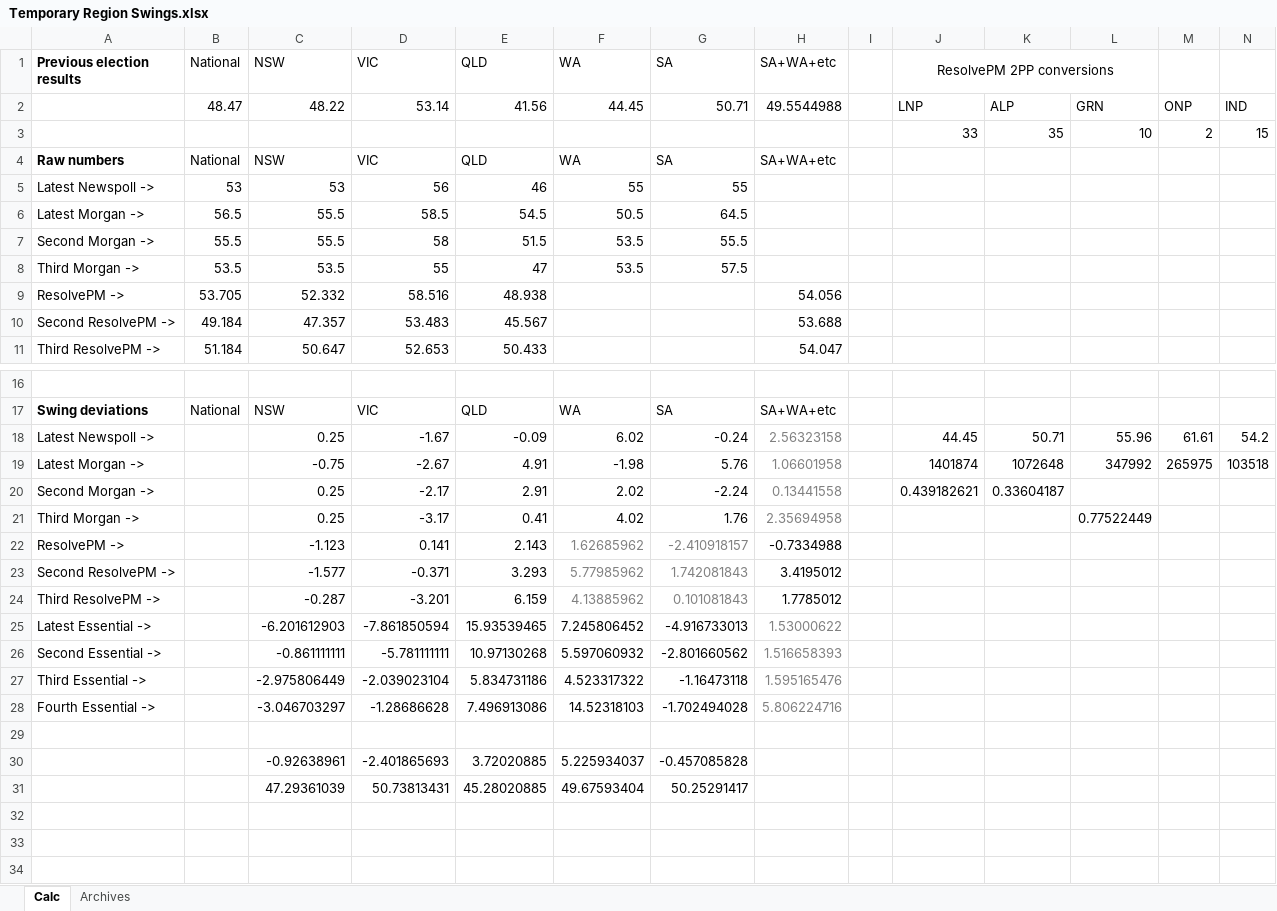
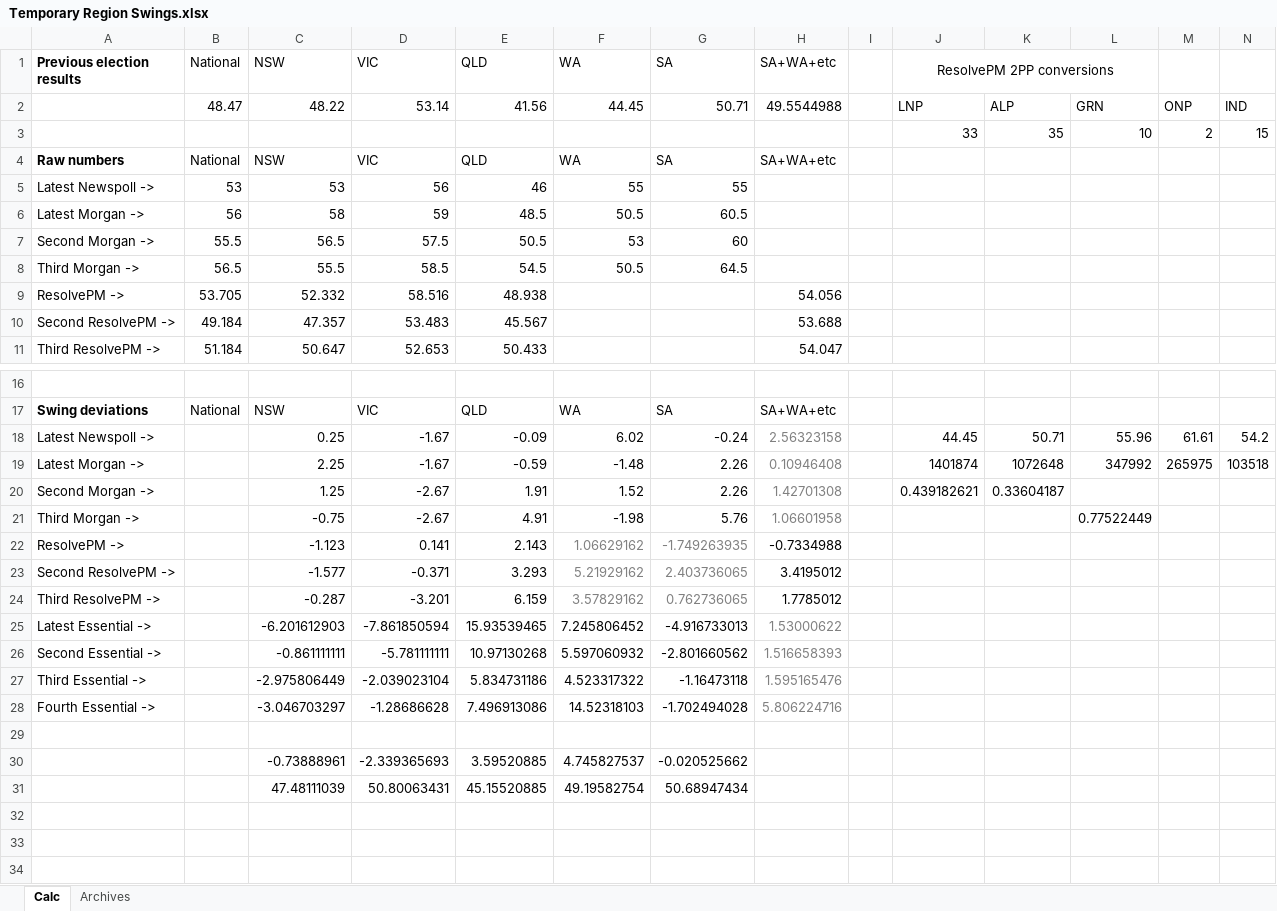
Before and after one commit to d-j-hirst/aus-polling-analyser, an Excel workbook: Temporary Region Swings.xlsx, sheet Calc, drawn as a sheet; only a part is shown, gaps mark what is left out; values as stored, in another font and other column widths than the file's, no borders; removed rows and columns are numbered as before the commit, all else as after; rows hold the shown columns only; the diff names each change by its address in the sheet, - before the commit and + after, or states it on an @@ line.

```diff
--- a/Temporary Region Swings.xlsx (sheet Calc)
+++ b/Temporary Region Swings.xlsx (sheet Calc)
+row 6: Latest Morgan -> | 56 | 58 | 59 | 48.5 | 50.5 | 60.5
+row 7: Second Morgan -> | 55.5 | 56.5 | 57.5 | 50.5 | 53 | 60
-A8 (Previous election results): Latest Morgan ->
+A8 (Previous election results): Third Morgan ->
-row 7: Second Morgan -> | 55.5 | 55.5 | 58 | 51.5 | 53.5 | 55.5
-row 8: Third Morgan -> | 53.5 | 53.5 | 55 | 47 | 53.5 | 57.5
-C19 (NSW): -0.75
+C19 (NSW): 2.25
-D19 (VIC): -2.67
+D19 (VIC): -1.67
-E19 (QLD): 4.91
+E19 (QLD): -0.59
-F19 (WA): -1.98
+F19 (WA): -1.48
-G19 (SA): 5.76
+G19 (SA): 2.26
-H19 (SA+WA+etc): 1.06601958
+H19 (SA+WA+etc): 0.10946408
-C20 (NSW): 0.25
+C20 (NSW): 1.25
-D20 (VIC): -2.17
+D20 (VIC): -2.67
-E20 (QLD): 2.91
+E20 (QLD): 1.91
-F20 (WA): 2.02
+F20 (WA): 1.52
-G20 (SA): -2.24
+G20 (SA): 2.26
-H20 (SA+WA+etc): 0.13441558
+H20 (SA+WA+etc): 1.42701308
-row 21: Third Morgan -> |  | 0.25 | -3.17 | 0.41 | 4.02 | 1.76 | 2.35694958 |  |  |  | 0.77522449
+row 21: Third Morgan -> |  | -0.75 | -2.67 | 4.91 | -1.98 | 5.76 | 1.06601958 |  |  |  | 0.77522449
-F22 (WA): 1.62685962
+F22 (WA): 1.06629162
-G22 (SA): -2.410918157
+G22 (SA): -1.749263935
-F23 (WA): 5.77985962
+F23 (WA): 5.21929162
-G23 (SA): 1.742081843
+G23 (SA): 2.403736065
-F24 (WA): 4.13885962
+F24 (WA): 3.57829162
-G24 (SA): 0.101081843
+G24 (SA): 0.762736065
-row 30:  |  | -0.92638961 | -2.401865693 | 3.72020885 | 5.225934037 | -0.457085828
-row 31:  |  | 47.29361039 | 50.73813431 | 45.28020885 | 49.67593404 | 50.25291417
+row 30:  |  | -0.73888961 | -2.339365693 | 3.59520885 | 4.745827537 | -0.020525662
+row 31:  |  | 47.48111039 | 50.80063431 | 45.15520885 | 49.19582754 | 50.68947434
```
Also changed, not shown: 6 other files.
